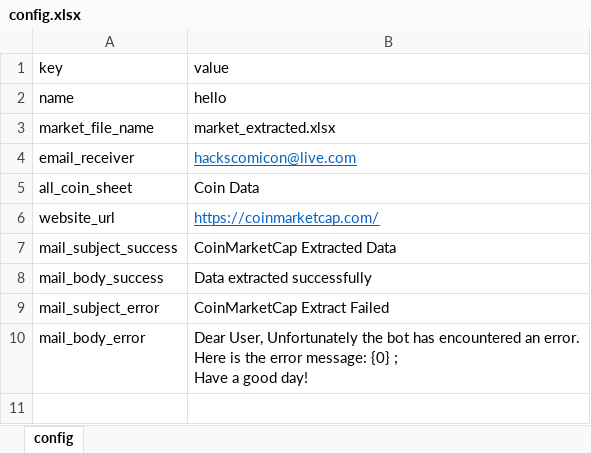
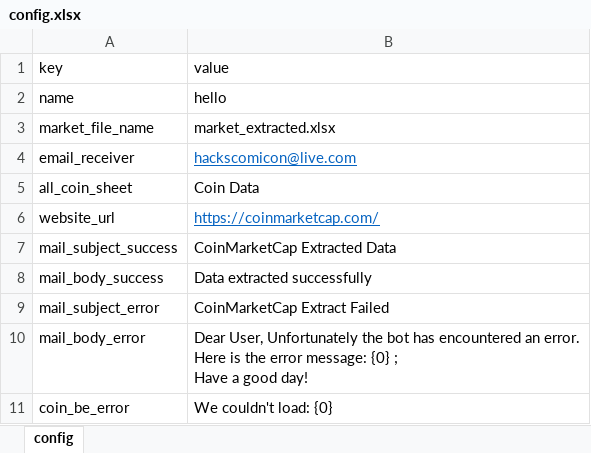
Before and after one commit to sweethuman/coinmarketcap-extractor, an Excel workbook: config.xlsx, sheet config, drawn as a sheet; values as stored, in another font and other column widths than the file's, no borders; the diff names each change by its address in the sheet, - before the commit and + after, or states it on an @@ line.

Commit message:
business exception message in config

```diff
--- a/config.xlsx (sheet config)
+++ b/config.xlsx (sheet config)
+row 11: coin_be_error | We couldn't load: {0}
```
Also changed, not shown: 1 other file.
